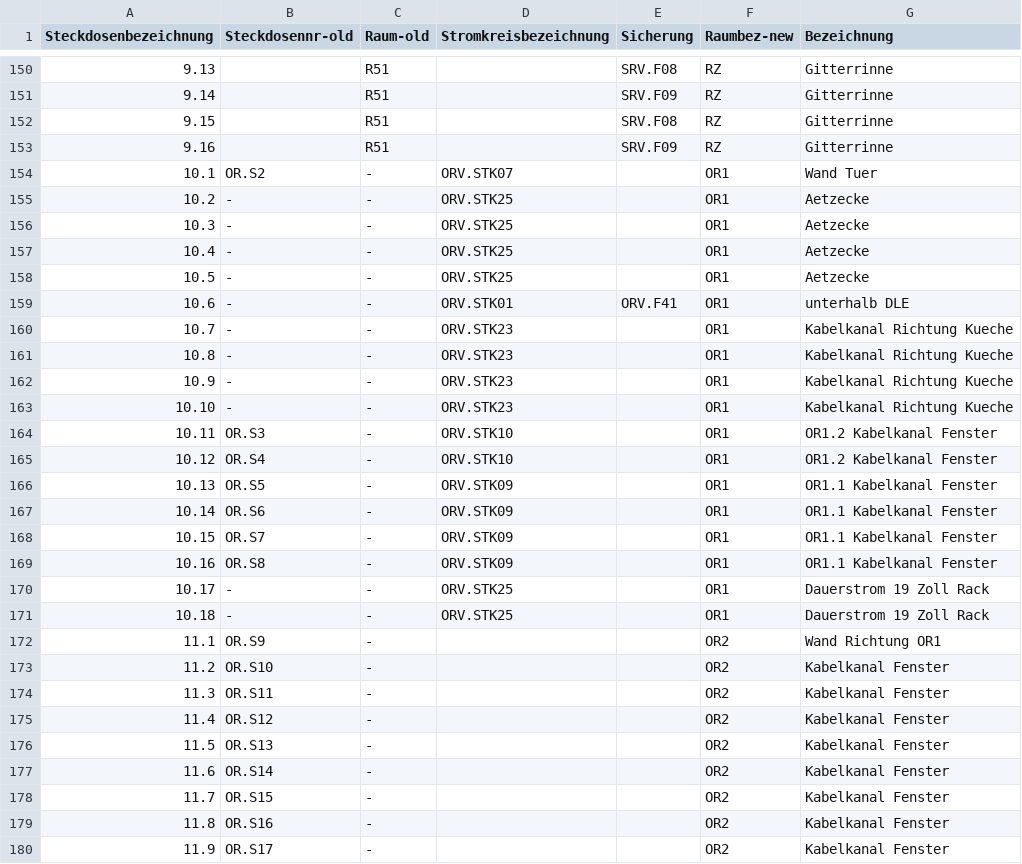
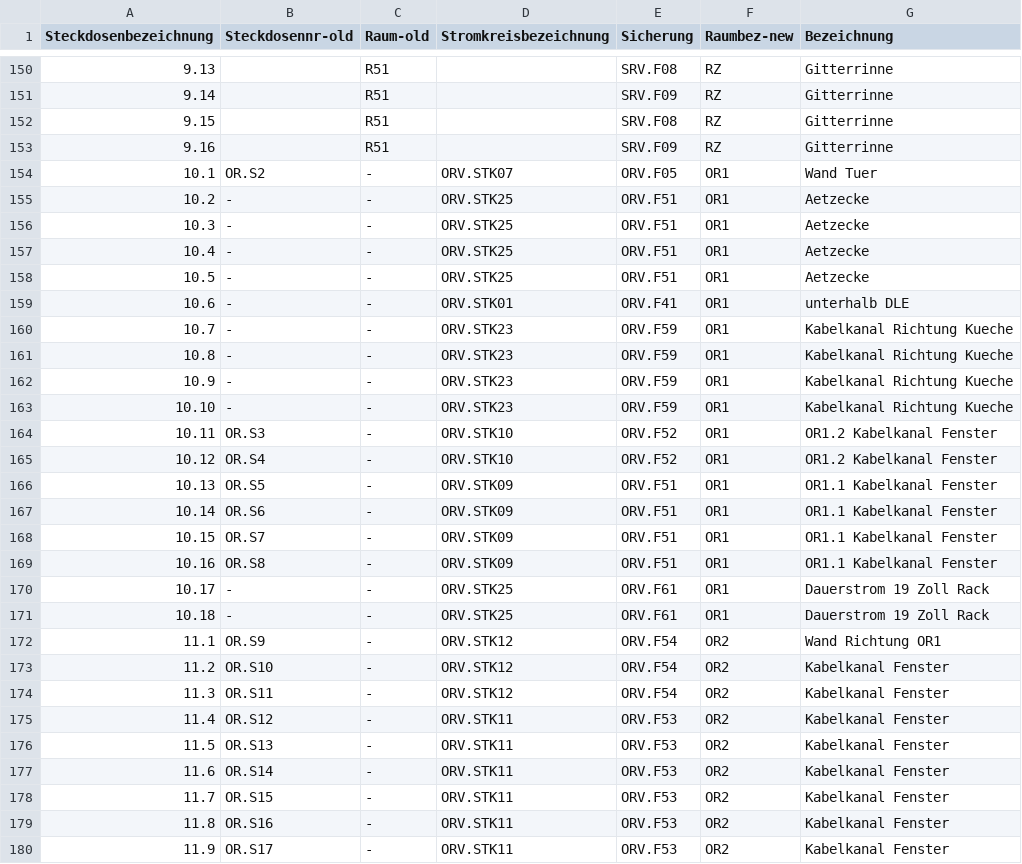
Before and after one commit to shackspace/electric-doc, a CSV file: powersocket.csv, drawn as a sheet; only a part is shown, gaps mark what is left out; the diff covers the shown part only.

Commit message:
Add OR Informations

```diff
--- a/powersocket.csv
+++ b/powersocket.csv
@@ -153,28 +153,28 @@ Steckdosenbezeichnung, Steckdosennr-old, Raum-old, Stromkreisbezeichnung, Sicher
 9.16,,R51,,SRV.F09,RZ,Gitterrinne
-10.1,OR.S2,-,ORV.STK07,,OR1,Wand Tuer
-10.2,-,-,ORV.STK25,,OR1,Aetzecke
-10.3,-,-,ORV.STK25,,OR1,Aetzecke
-10.4,-,-,ORV.STK25,,OR1,Aetzecke
-10.5,-,-,ORV.STK25,,OR1,Aetzecke
+10.1,OR.S2,-,ORV.STK07,ORV.F05,OR1,Wand Tuer
+10.2,-,-,ORV.STK25,ORV.F51,OR1,Aetzecke
+10.3,-,-,ORV.STK25,ORV.F51,OR1,Aetzecke
+10.4,-,-,ORV.STK25,ORV.F51,OR1,Aetzecke
+10.5,-,-,ORV.STK25,ORV.F51,OR1,Aetzecke
 10.6,-,-,ORV.STK01,ORV.F41,OR1,unterhalb DLE
-10.7,-,-,ORV.STK23,,OR1,Kabelkanal Richtung Kueche
-10.8,-,-,ORV.STK23,,OR1,Kabelkanal Richtung Kueche
-10.9,-,-,ORV.STK23,,OR1,Kabelkanal Richtung Kueche
-10.10,-,-,ORV.STK23,,OR1,Kabelkanal Richtung Kueche
-10.11,OR.S3,-,ORV.STK10,,OR1,OR1.2 Kabelkanal Fenster
-10.12,OR.S4,-,ORV.STK10,,OR1,OR1.2 Kabelkanal Fenster
-10.13,OR.S5,-,ORV.STK09,,OR1,OR1.1 Kabelkanal Fenster
-10.14,OR.S6,-,ORV.STK09,,OR1,OR1.1 Kabelkanal Fenster
-10.15,OR.S7,-,ORV.STK09,,OR1,OR1.1 Kabelkanal Fenster
-10.16,OR.S8,-,ORV.STK09,,OR1,OR1.1 Kabelkanal Fenster
-10.17,-,-,ORV.STK25,,OR1,Dauerstrom 19 Zoll Rack
-10.18,-,-,ORV.STK25,,OR1,Dauerstrom 19 Zoll Rack
-11.1,OR.S9,-,,,OR2,Wand Richtung OR1
-11.2,OR.S10,-,,,OR2,Kabelkanal Fenster
-11.3,OR.S11,-,,,OR2,Kabelkanal Fenster
-11.4,OR.S12,-,,,OR2,Kabelkanal Fenster
-11.5,OR.S13,-,,,OR2,Kabelkanal Fenster
-11.6,OR.S14,-,,,OR2,Kabelkanal Fenster
-11.7,OR.S15,-,,,OR2,Kabelkanal Fenster
-11.8,OR.S16,-,,,OR2,Kabelkanal Fenster
-11.9,OR.S17,-,,,OR2,Kabelkanal Fenster
+10.7,-,-,ORV.STK23,ORV.F59,OR1,Kabelkanal Richtung Kueche
+10.8,-,-,ORV.STK23,ORV.F59,OR1,Kabelkanal Richtung Kueche
+10.9,-,-,ORV.STK23,ORV.F59,OR1,Kabelkanal Richtung Kueche
+10.10,-,-,ORV.STK23,ORV.F59,OR1,Kabelkanal Richtung Kueche
+10.11,OR.S3,-,ORV.STK10,ORV.F52,OR1,OR1.2 Kabelkanal Fenster
+10.12,OR.S4,-,ORV.STK10,ORV.F52,OR1,OR1.2 Kabelkanal Fenster
+10.13,OR.S5,-,ORV.STK09,ORV.F51,OR1,OR1.1 Kabelkanal Fenster
+10.14,OR.S6,-,ORV.STK09,ORV.F51,OR1,OR1.1 Kabelkanal Fenster
+10.15,OR.S7,-,ORV.STK09,ORV.F51,OR1,OR1.1 Kabelkanal Fenster
+10.16,OR.S8,-,ORV.STK09,ORV.F51,OR1,OR1.1 Kabelkanal Fenster
+10.17,-,-,ORV.STK25,ORV.F61,OR1,Dauerstrom 19 Zoll Rack
+10.18,-,-,ORV.STK25,ORV.F61,OR1,Dauerstrom 19 Zoll Rack
+11.1,OR.S9,-,ORV.STK12,ORV.F54,OR2,Wand Richtung OR1
+11.2,OR.S10,-,ORV.STK12,ORV.F54,OR2,Kabelkanal Fenster
+11.3,OR.S11,-,ORV.STK12,ORV.F54,OR2,Kabelkanal Fenster
+11.4,OR.S12,-,ORV.STK11,ORV.F53,OR2,Kabelkanal Fenster
+11.5,OR.S13,-,ORV.STK11,ORV.F53,OR2,Kabelkanal Fenster
+11.6,OR.S14,-,ORV.STK11,ORV.F53,OR2,Kabelkanal Fenster
+11.7,OR.S15,-,ORV.STK11,ORV.F53,OR2,Kabelkanal Fenster
+11.8,OR.S16,-,ORV.STK11,ORV.F53,OR2,Kabelkanal Fenster
+11.9,OR.S17,-,ORV.STK11,ORV.F53,OR2,Kabelkanal Fenster
```
Also changed, not shown: 121 edited cells elsewhere in this file.
